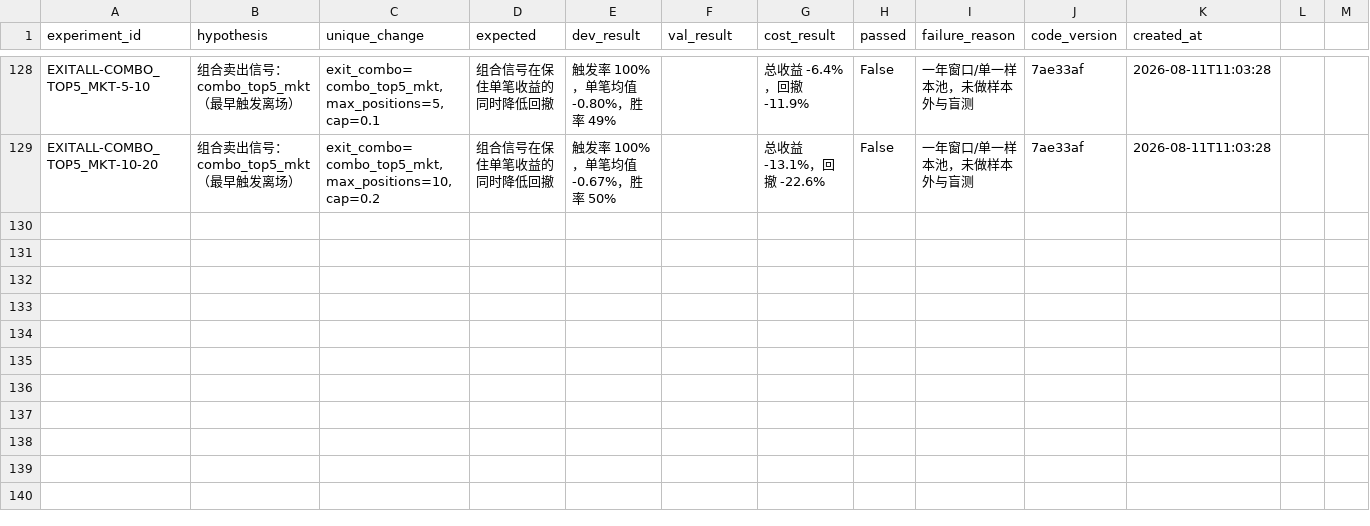
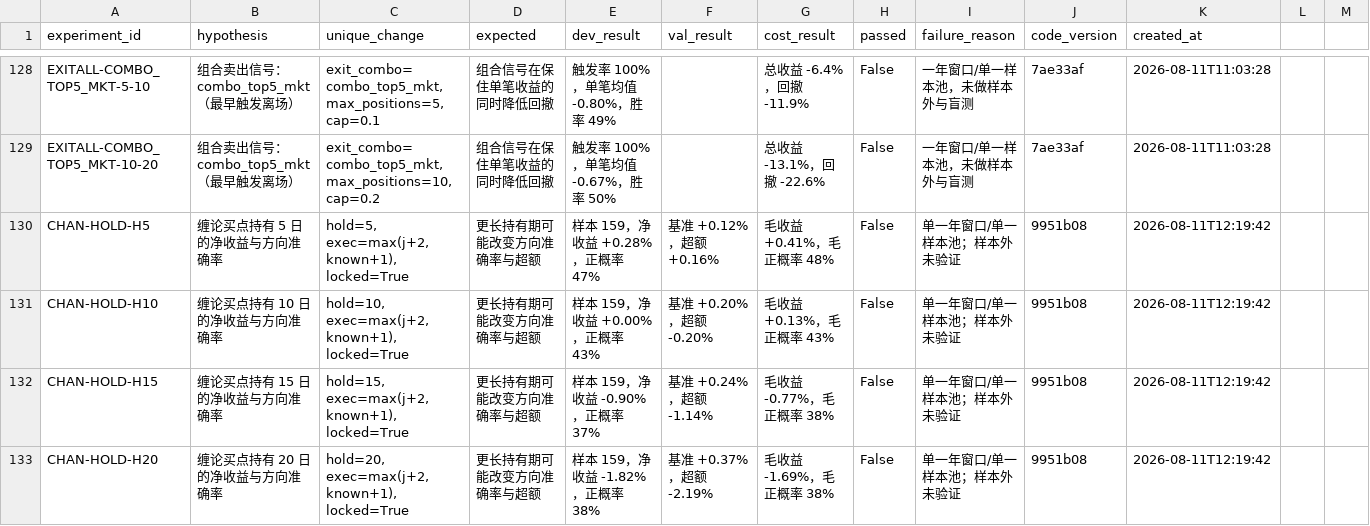
Before and after one commit to wumuqiu1998/chouAzai, a CSV file: backend/quant_framework/data/experiments.csv, drawn as a sheet; only a part is shown, gaps mark what is left out.

Commit message:
feat(quant): 缠论买点持有期扫描5/10/15/20日（锁定口径：越长越差，超额转负）

```diff
--- a/backend/quant_framework/data/experiments.csv
+++ b/backend/quant_framework/data/experiments.csv
@@ -129 +129,5 @@ EXITALL-COMBO_TOP5_MKT-5-10,组合卖出信号：combo_top5_mkt（最早触发
 EXITALL-COMBO_TOP5_MKT-10-20,组合卖出信号：combo_top5_mkt（最早触发离场）,"exit_combo=combo_top5_mkt, max_positions=10, cap=0.2",组合信号在保住单笔收益的同时降低回撤,触发率 100%，单笔均值 -0.67%，胜率 50%,,总收益 -13.1%，回撤 -22.6%,False,一年窗口/单一样本池，未做样本外与盲测,7ae33af,2026-08-11T11:03:28
+CHAN-HOLD-H5,缠论买点持有 5 日的净收益与方向准确率,"hold=5, exec=max(j+2,known+1), locked=True",更长持有期可能改变方向准确率与超额,样本 159，净收益 +0.28%，正概率 47%,基准 +0.12%，超额 +0.16%,毛收益 +0.41%，毛正概率 48%,False,单一年窗口/单一样本池；样本外未验证,9951b08,2026-08-11T12:19:42
+CHAN-HOLD-H10,缠论买点持有 10 日的净收益与方向准确率,"hold=10, exec=max(j+2,known+1), locked=True",更长持有期可能改变方向准确率与超额,样本 159，净收益 +0.00%，正概率 43%,基准 +0.20%，超额 -0.20%,毛收益 +0.13%，毛正概率 43%,False,单一年窗口/单一样本池；样本外未验证,9951b08,2026-08-11T12:19:42
+CHAN-HOLD-H15,缠论买点持有 15 日的净收益与方向准确率,"hold=15, exec=max(j+2,known+1), locked=True",更长持有期可能改变方向准确率与超额,样本 159，净收益 -0.90%，正概率 37%,基准 +0.24%，超额 -1.14%,毛收益 -0.77%，毛正概率 38%,False,单一年窗口/单一样本池；样本外未验证,9951b08,2026-08-11T12:19:42
+CHAN-HOLD-H20,缠论买点持有 20 日的净收益与方向准确率,"hold=20, exec=max(j+2,known+1), locked=True",更长持有期可能改变方向准确率与超额,样本 159，净收益 -1.82%，正概率 38%,基准 +0.37%，超额 -2.19%,毛收益 -1.69%，毛正概率 38%,False,单一年窗口/单一样本池；样本外未验证,9951b08,2026-08-11T12:19:42
```
Also changed, not shown: 1 other file.
